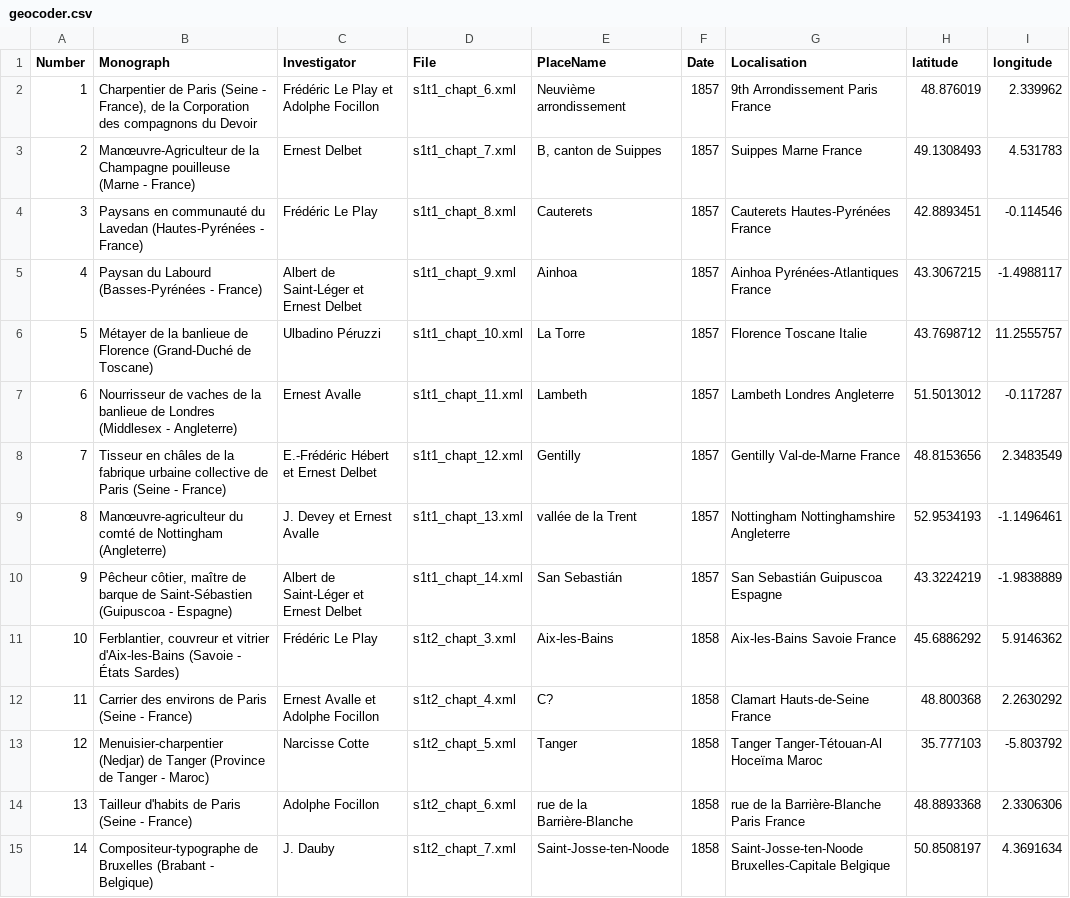
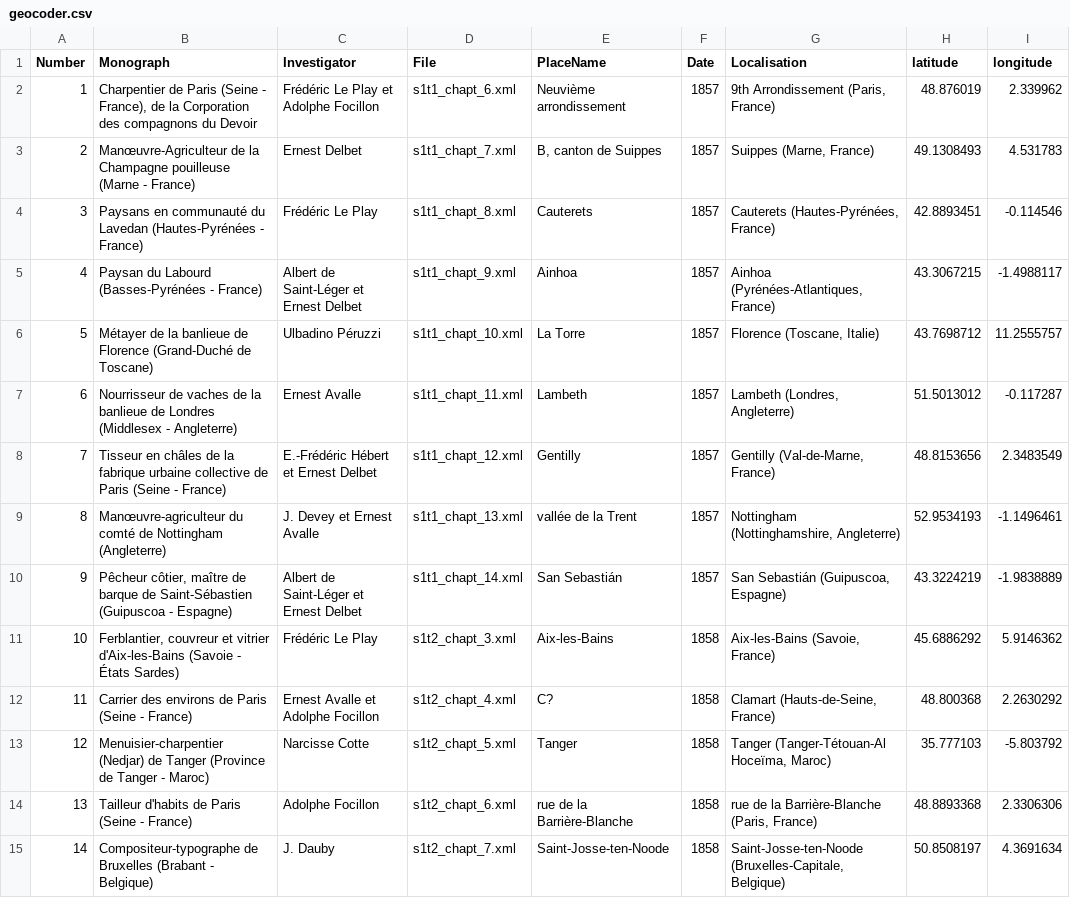
Before and after one commit to jeandamien-genero/app-ouvriers-deux-mondes, a CSV file: app/static/csv/geocoder.csv, drawn as a sheet; only a part is shown; the diff covers the shown part only.

Commit message:
adding () for places

```diff
--- a/app/static/csv/geocoder.csv
+++ b/app/static/csv/geocoder.csv
@@ -1,15 +1,15 @@
 Number,Monograph,Investigator,File,PlaceName,Date,Localisation,latitude,longitude
-1,"Charpentier de Paris (Seine - France), de la Corporation des compagnons du Devoir",Frédéric  Le Play et Adolphe Focillon,s1t1_chapt_6.xml,Neuvième arrondissement,1857,9th Arrondissement Paris France,48.876019,2.339962
-2,Manœuvre-Agriculteur de la Champagne pouilleuse (Marne - France),Ernest Delbet,s1t1_chapt_7.xml,"B, canton de Suippes",1857,Suippes Marne France,49.1308493,4.531783
-3,Paysans en communauté du Lavedan (Hautes-Pyrénées - France),Frédéric  Le Play,s1t1_chapt_8.xml,Cauterets,1857,Cauterets Hautes-Pyrénées France,42.8893451,-0.114546
-4,Paysan du Labourd (Basses-Pyrénées - France),Albert de Saint-Léger et Ernest Delbet,s1t1_chapt_9.xml,Ainhoa,1857,Ainhoa Pyrénées-Atlantiques France,43.3067215,-1.4988117
-5,Métayer de la banlieue de Florence (Grand-Duché de Toscane),Ulbadino Péruzzi,s1t1_chapt_10.xml,La Torre,1857,Florence Toscane Italie,43.7698712,11.2555757
-6,Nourrisseur de vaches de la banlieue de Londres (Middlesex - Angleterre),Ernest Avalle,s1t1_chapt_11.xml,Lambeth,1857,Lambeth Londres Angleterre,51.5013012,-0.117287
-7,Tisseur en châles de la fabrique urbaine collective de Paris (Seine - France),E.-Frédéric Hébert et Ernest Delbet,s1t1_chapt_12.xml,Gentilly,1857,Gentilly Val-de-Marne France,48.8153656,2.3483549
-8,Manœuvre-agriculteur du comté de Nottingham (Angleterre),J. Devey et Ernest Avalle,s1t1_chapt_13.xml,vallée de la Trent,1857,Nottingham Nottinghamshire Angleterre,52.9534193,-1.1496461
-9,"Pêcheur côtier, maître de barque de Saint-Sébastien (Guipuscoa - Espagne)",Albert de Saint-Léger et Ernest Delbet,s1t1_chapt_14.xml,San Sebastián,1857,San Sebastián Guipuscoa Espagne,43.3224219,-1.9838889
-10,"Ferblantier, couvreur et vitrier d'Aix-les-Bains (Savoie - États Sardes)",Frédéric  Le Play,s1t2_chapt_3.xml,Aix-les-Bains,1858,Aix-les-Bains Savoie France,45.6886292,5.9146362
-11,Carrier des environs de Paris (Seine - France),Ernest Avalle et Adolphe Focillon,s1t2_chapt_4.xml,C?,1858,Clamart Hauts-de-Seine France,48.800368,2.2630292
-12,Menuisier-charpentier (Nedjar) de Tanger (Province de Tanger - Maroc),Narcisse Cotte,s1t2_chapt_5.xml,Tanger,1858,Tanger Tanger-Tétouan-Al Hoceïma Maroc,35.777103,-5.803792
-13,Tailleur d'habits de Paris (Seine - France),Adolphe Focillon,s1t2_chapt_6.xml,rue de la Barrière-Blanche,1858,rue de la Barrière-Blanche Paris France,48.8893368,2.3306306
-14,Compositeur-typographe de Bruxelles (Brabant - Belgique),J. Dauby,s1t2_chapt_7.xml,Saint-Josse-ten-Noode,1858,Saint-Josse-ten-Noode Bruxelles-Capitale Belgique,50.8508197,4.3691634
+1,"Charpentier de Paris (Seine - France), de la Corporation des compagnons du Devoir",Frédéric  Le Play et Adolphe Focillon,s1t1_chapt_6.xml,Neuvième arrondissement,1857,"9th Arrondissement (Paris, France)",48.876019,2.339962
+2,Manœuvre-Agriculteur de la Champagne pouilleuse (Marne - France),Ernest Delbet,s1t1_chapt_7.xml,"B, canton de Suippes",1857,"Suippes (Marne, France)",49.1308493,4.531783
+3,Paysans en communauté du Lavedan (Hautes-Pyrénées - France),Frédéric  Le Play,s1t1_chapt_8.xml,Cauterets,1857,"Cauterets (Hautes-Pyrénées, France)",42.8893451,-0.114546
+4,Paysan du Labourd (Basses-Pyrénées - France),Albert de Saint-Léger et Ernest Delbet,s1t1_chapt_9.xml,Ainhoa,1857,"Ainhoa (Pyrénées-Atlantiques, France)",43.3067215,-1.4988117
+5,Métayer de la banlieue de Florence (Grand-Duché de Toscane),Ulbadino Péruzzi,s1t1_chapt_10.xml,La Torre,1857,"Florence (Toscane, Italie)",43.7698712,11.2555757
+6,Nourrisseur de vaches de la banlieue de Londres (Middlesex - Angleterre),Ernest Avalle,s1t1_chapt_11.xml,Lambeth,1857,"Lambeth (Londres, Angleterre)",51.5013012,-0.117287
+7,Tisseur en châles de la fabrique urbaine collective de Paris (Seine - France),E.-Frédéric Hébert et Ernest Delbet,s1t1_chapt_12.xml,Gentilly,1857,"Gentilly (Val-de-Marne, France)",48.8153656,2.3483549
+8,Manœuvre-agriculteur du comté de Nottingham (Angleterre),J. Devey et Ernest Avalle,s1t1_chapt_13.xml,vallée de la Trent,1857,"Nottingham (Nottinghamshire, Angleterre)",52.9534193,-1.1496461
+9,"Pêcheur côtier, maître de barque de Saint-Sébastien (Guipuscoa - Espagne)",Albert de Saint-Léger et Ernest Delbet,s1t1_chapt_14.xml,San Sebastián,1857,"San Sebastián (Guipuscoa, Espagne)",43.3224219,-1.9838889
+10,"Ferblantier, couvreur et vitrier d'Aix-les-Bains (Savoie - États Sardes)",Frédéric  Le Play,s1t2_chapt_3.xml,Aix-les-Bains,1858,"Aix-les-Bains (Savoie, France)",45.6886292,5.9146362
+11,Carrier des environs de Paris (Seine - France),Ernest Avalle et Adolphe Focillon,s1t2_chapt_4.xml,C?,1858,"Clamart (Hauts-de-Seine, France)",48.800368,2.2630292
+12,Menuisier-charpentier (Nedjar) de Tanger (Province de Tanger - Maroc),Narcisse Cotte,s1t2_chapt_5.xml,Tanger,1858,"Tanger (Tanger-Tétouan-Al Hoceïma, Maroc)",35.777103,-5.803792
+13,Tailleur d'habits de Paris (Seine - France),Adolphe Focillon,s1t2_chapt_6.xml,rue de la Barrière-Blanche,1858,"rue de la Barrière-Blanche (Paris, France)",48.8893368,2.3306306
+14,Compositeur-typographe de Bruxelles (Brabant - Belgique),J. Dauby,s1t2_chapt_7.xml,Saint-Josse-ten-Noode,1858,"Saint-Josse-ten-Noode (Bruxelles-Capitale, Belgique)",50.8508197,4.3691634
```
Also changed, not shown: 119 edited cells elsewhere in this file, 1 other file.
